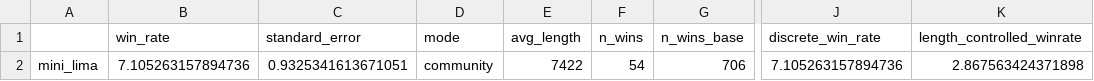
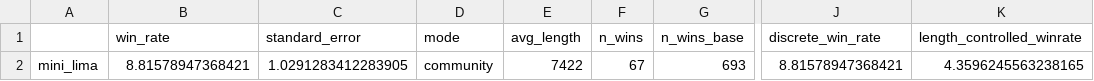
Before and after one commit to lprlpr666/Mini-LIMA, a CSV file: finalresults/944(mistral)-qwen-prompt-results/mini_lima/chatgpt/leaderboard.csv, drawn as a sheet; only a part is shown, gaps mark what is left out; the diff names each change by its address in the sheet, - before the commit and + after, or states it on an @@ line.

```diff
--- a/finalresults/944(mistral)-qwen-prompt-results/mini_lima/chatgpt/leaderboard.csv
+++ b/finalresults/944(mistral)-qwen-prompt-results/mini_lima/chatgpt/leaderboard.csv
-B2 (win_rate): 7.105263157894736
+B2 (win_rate): 8.81578947368421
-C2 (standard_error): 0.9325341613671051
+C2 (standard_error): 1.0291283412283905
-F2 (n_wins): 54
+F2 (n_wins): 67
-G2 (n_wins_base): 706
+G2 (n_wins_base): 693
-J2 (discrete_win_rate): 7.105263157894736
+J2 (discrete_win_rate): 8.81578947368421
-K2 (length_controlled_winrate): 2.867563424371898
+K2 (length_controlled_winrate): 4.3596245563238165
```
Also changed, not shown: 1 other file.
